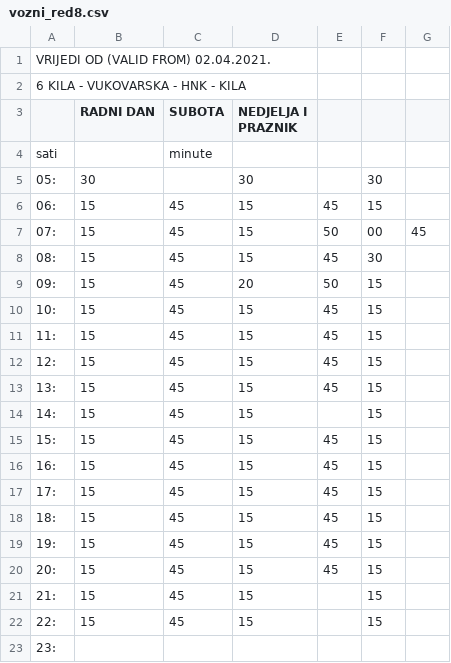
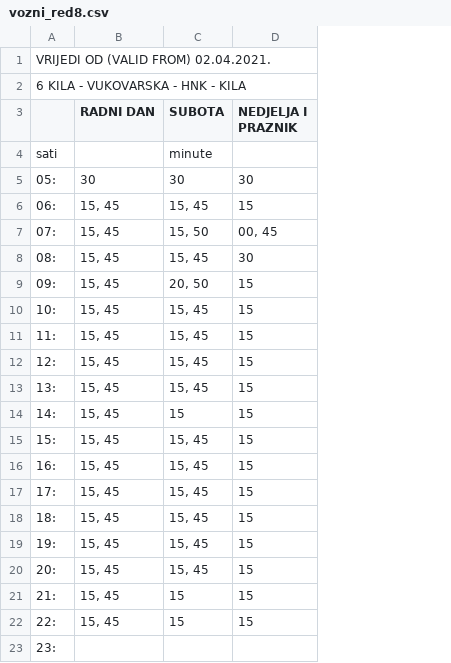
Before and after one commit to AntonioZulim/autobusni-sustav-podatci, a CSV file: vozni-red/vozni_red8.csv, drawn as a sheet; removed rows and columns are numbered as before the commit, all else as after; the diff names each change by its address in the sheet, - before the commit and + after, or states it on an @@ line.

```diff
--- a/vozni-red/vozni_red8.csv
+++ b/vozni-red/vozni_red8.csv
-column B (RADNI DAN), rows 5-22: 30 | 15 | 15 | 15 | 15 | 15 | 15 | 15 | 15 | 15 | 15 | 15 | 15 | 15 | 15 | 15 | 15 | 15
-column C (SUBOTA), rows 4-22: minute |  | 45 | 45 | 45 | 45 | 45 | 45 | 45 | 45 | 45 | 45 | 45 | 45 | 45 | 45 | 45 | 45 | 45
+column B (RADNI DAN), rows 5-22: 30 | 15, 45 | 15, 45 | 15, 45 | 15, 45 | 15, 45 | 15, 45 | 15, 45 | 15, 45 | 15, 45 | 15, 45 | 15, 45 | 15, 45 | 15, 45 | 15, 45 | 15, 45 | 15, 45 | 15, 45
+column C (SUBOTA), rows 4-22: minute | 30 | 15, 45 | 15, 50 | 15, 45 | 20, 50 | 15, 45 | 15, 45 | 15, 45 | 15, 45 | 15 | 15, 45 | 15, 45 | 15, 45 | 15, 45 | 15, 45 | 15, 45 | 15 | 15
-column E, rows 6-20: 45 | 50 | 45 | 50 | 45 | 45 | 45 | 45 |  | 45 | 45 | 45 | 45 | 45 | 45
-column F, rows 5-22: 30 | 15 | 00 | 30 | 15 | 15 | 15 | 15 | 15 | 15 | 15 | 15 | 15 | 15 | 15 | 15 | 15 | 15
-column G, row 7: 45
-D7 (NEDJELJA I PRAZNIK): 15
+D7 (NEDJELJA I PRAZNIK): 00, 45
-D8 (NEDJELJA I PRAZNIK): 15
+D8 (NEDJELJA I PRAZNIK): 30
-D9 (NEDJELJA I PRAZNIK): 20
+D9 (NEDJELJA I PRAZNIK): 15
```
Also changed, not shown: vozni-red/vozni_red10.csv, vozni-red/vozni_red4.csv, 6 other files.
